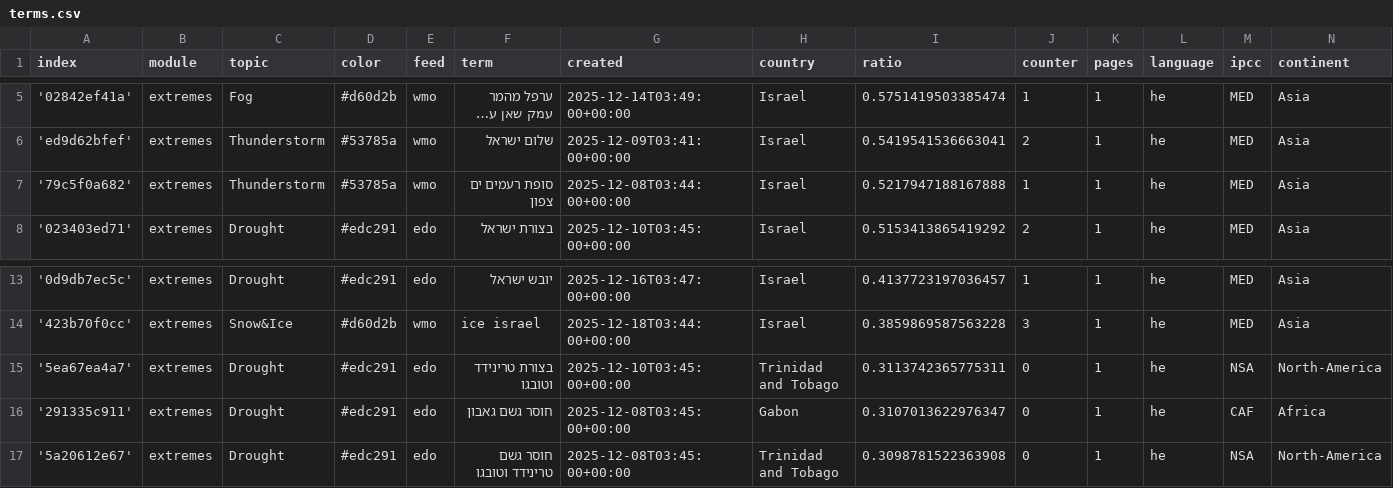
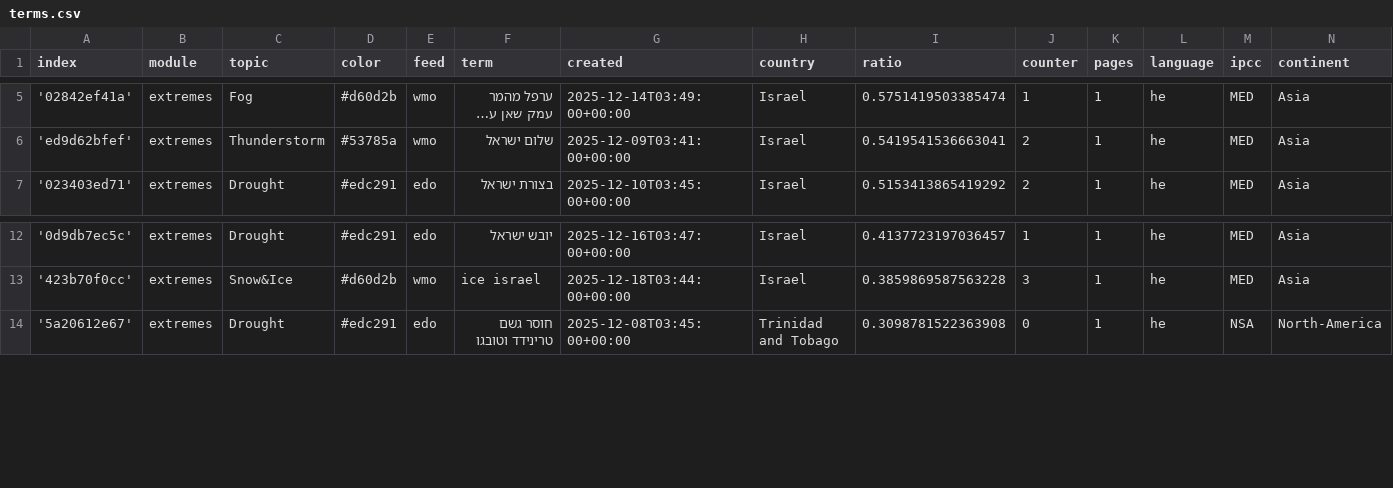
Before and after one commit to picawe-news/hebrewExtremes, a CSV file: terms.csv, drawn as a sheet; only a part is shown, gaps mark what is left out; long unchanged cells end in ….

Commit message:
Commit from GitHub Actions (harvest:0.0)

```diff
--- a/terms.csv
+++ b/terms.csv
@@ -6,3 +6,2 @@ index,module,topic,color,feed,term,created,country,ratio,counter,pages,language,
 'ed9d62bfef',extremes,Thunderstorm,#53785a,wmo,שלום ישראל,2025-12-09T03:41:00+00:00,Israel,0.5419541536663041,2,1,he,MED,Asia
-'79c5f0a682',extremes,Thunderstorm,#53785a,wmo,סופת רעמים ים צפון,2025-12-08T03:44:00+00:00,Israel,0.5217947188167888,1,1,he,MED,Asia
 '023403ed71',extremes,Drought,#edc291,edo,בצורת ישראל,2025-12-10T03:45:00+00:00,Israel,0.5153413865419292,2,1,he,MED,Asia
@@ -14,4 +13,2 @@ index,module,topic,color,feed,term,created,country,ratio,counter,pages,language,
 '423b70f0cc',extremes,Snow&Ice,#d60d2b,wmo,ice israel,2025-12-18T03:44:00+00:00,Israel,0.3859869587563228,3,1,he,MED,Asia
-'5ea67ea4a7',extremes,Drought,#edc291,edo,בצורת טרינידד וטובגו,2025-12-10T03:45:00+00:00,Trinidad and Tobago,0.3113742365775311,0,1,he,NSA,North-America
-'291335c911',extremes,Drought,#edc291,edo,חוסר גשם גאבון,2025-12-08T03:45:00+00:00,Gabon,0.3107013622976347,0,1,he,CAF,Africa
 '5a20612e67',extremes,Drought,#edc291,edo,חוסר גשם טרינידד וטובגו,2025-12-08T03:45:00+00:00,Trinidad and Tobago,0.3098781522363908,0,1,he,NSA,North-America
```
